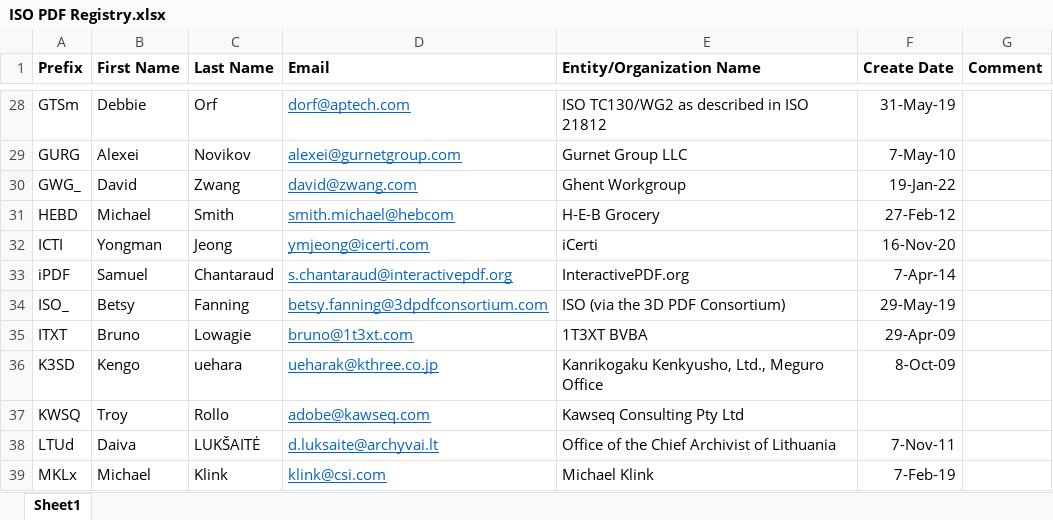
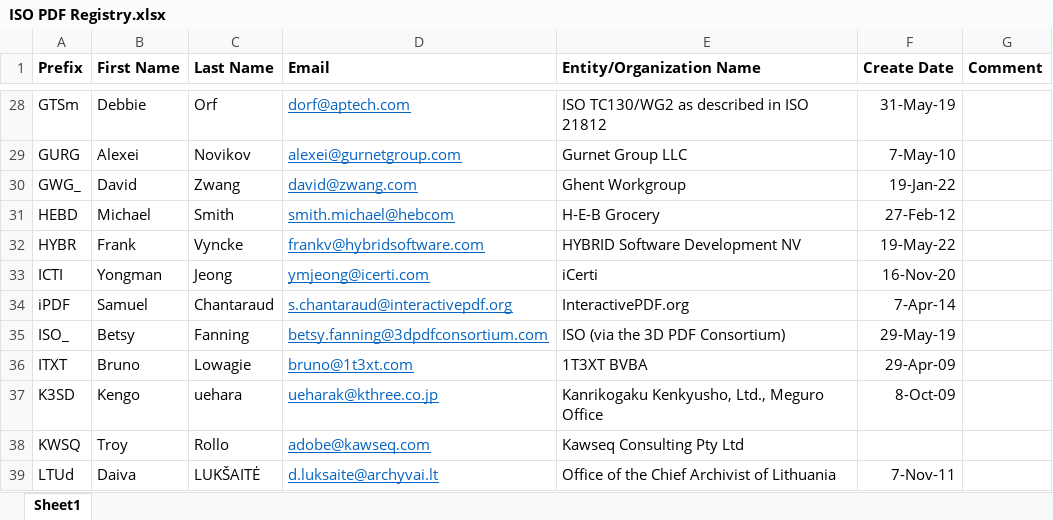
Before and after one commit to adobe/pdf-names-list, an Excel workbook: ISO PDF Registry.xlsx, sheet Sheet1, drawn as a sheet; only a part is shown, gaps mark what is left out; the shorter side is filled out with more unchanged rows; values as stored, in another font and other column widths than the file's, no borders; the diff names each change by its address in the sheet, - before the commit and + after, or states it on an @@ line.

```diff
--- a/ISO PDF Registry.xlsx (sheet Sheet1)
+++ b/ISO PDF Registry.xlsx (sheet Sheet1)
+row 32: HYBR | Frank | Vyncke | frankv@hybridsoftware.com | HYBRID Software Development NV | 19-May-22
```
Also changed, not shown: 1 other file.
